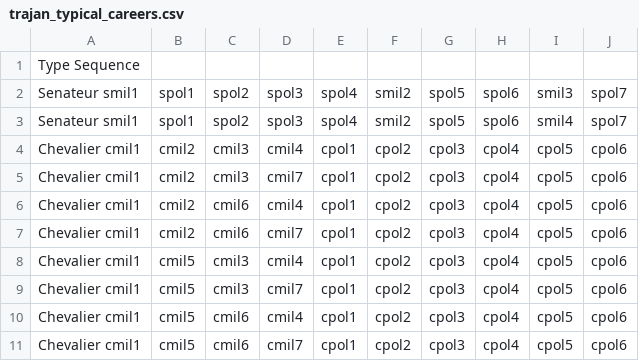
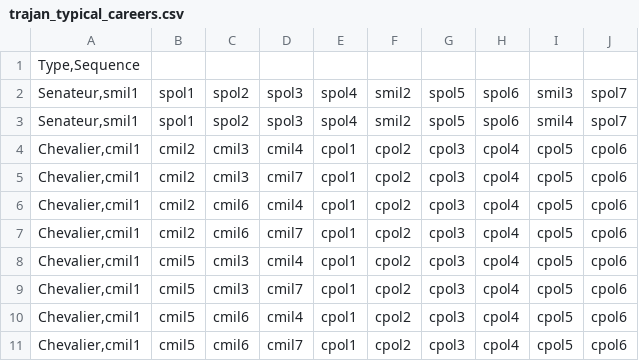
Before and after one commit to CompNet/TrajanNet, a CSV file: data/tables/trajan_typical_careers.csv, drawn as a sheet.

```diff
--- a/data/tables/trajan_typical_careers.csv
+++ b/data/tables/trajan_typical_careers.csv
@@ -1,11 +1,11 @@
-Type	Sequence
-Senateur	smil1;spol1;spol2;spol3;spol4;smil2;spol5;spol6;smil3;spol7
-Senateur	smil1;spol1;spol2;spol3;spol4;smil2;spol5;spol6;smil4;spol7
-Chevalier	cmil1;cmil2;cmil3;cmil4;cpol1;cpol2;cpol3;cpol4;cpol5;cpol6
-Chevalier	cmil1;cmil2;cmil3;cmil7;cpol1;cpol2;cpol3;cpol4;cpol5;cpol6
-Chevalier	cmil1;cmil2;cmil6;cmil4;cpol1;cpol2;cpol3;cpol4;cpol5;cpol6
-Chevalier	cmil1;cmil2;cmil6;cmil7;cpol1;cpol2;cpol3;cpol4;cpol5;cpol6
-Chevalier	cmil1;cmil5;cmil3;cmil4;cpol1;cpol2;cpol3;cpol4;cpol5;cpol6
-Chevalier	cmil1;cmil5;cmil3;cmil7;cpol1;cpol2;cpol3;cpol4;cpol5;cpol6
-Chevalier	cmil1;cmil5;cmil6;cmil4;cpol1;cpol2;cpol3;cpol4;cpol5;cpol6
-Chevalier	cmil1;cmil5;cmil6;cmil7;cpol1;cpol2;cpol3;cpol4;cpol5;cpol6
+Type,Sequence
+Senateur,smil1;spol1;spol2;spol3;spol4;smil2;spol5;spol6;smil3;spol7
+Senateur,smil1;spol1;spol2;spol3;spol4;smil2;spol5;spol6;smil4;spol7
+Chevalier,cmil1;cmil2;cmil3;cmil4;cpol1;cpol2;cpol3;cpol4;cpol5;cpol6
+Chevalier,cmil1;cmil2;cmil3;cmil7;cpol1;cpol2;cpol3;cpol4;cpol5;cpol6
+Chevalier,cmil1;cmil2;cmil6;cmil4;cpol1;cpol2;cpol3;cpol4;cpol5;cpol6
+Chevalier,cmil1;cmil2;cmil6;cmil7;cpol1;cpol2;cpol3;cpol4;cpol5;cpol6
+Chevalier,cmil1;cmil5;cmil3;cmil4;cpol1;cpol2;cpol3;cpol4;cpol5;cpol6
+Chevalier,cmil1;cmil5;cmil3;cmil7;cpol1;cpol2;cpol3;cpol4;cpol5;cpol6
+Chevalier,cmil1;cmil5;cmil6;cmil4;cpol1;cpol2;cpol3;cpol4;cpol5;cpol6
+Chevalier,cmil1;cmil5;cmil6;cmil7;cpol1;cpol2;cpol3;cpol4;cpol5;cpol6
```
Also changed, not shown: data/tables/trajan_careers.csv.
